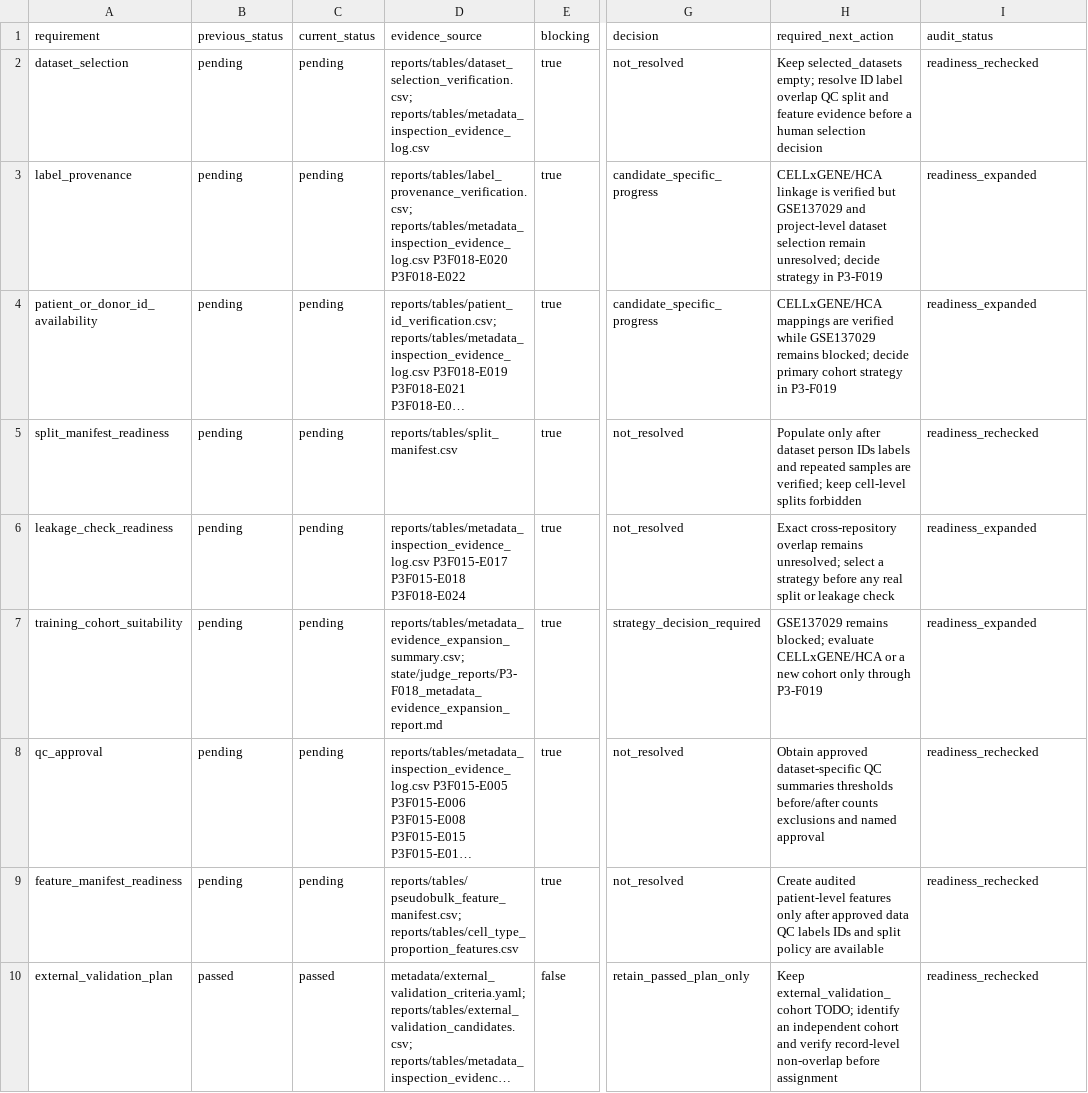
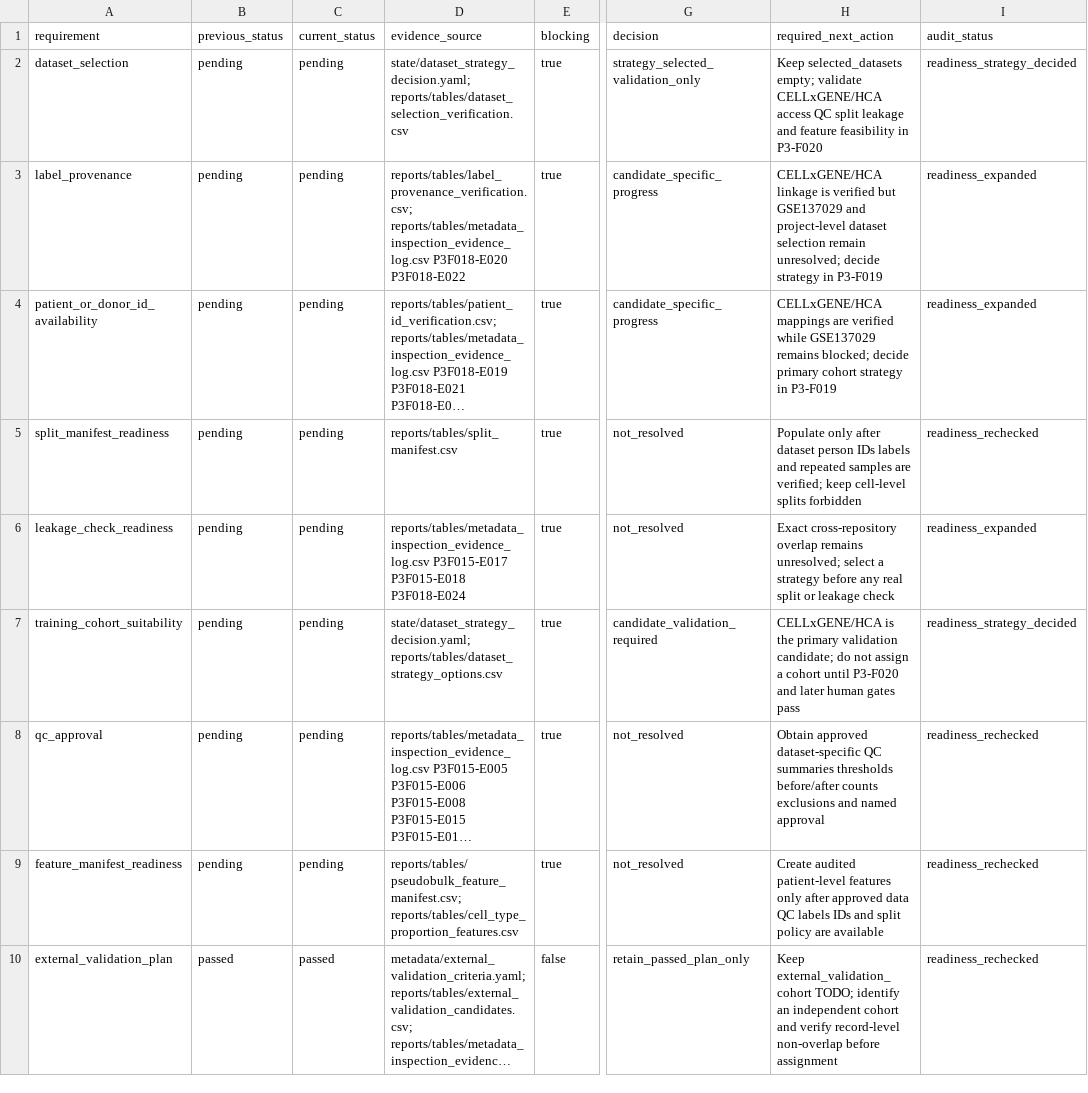
Before and after one commit to mohamad679/lupus-singlecell-foundation, a CSV file: reports/tables/modeling_readiness_recheck.csv, drawn as a sheet; only a part is shown, gaps mark what is left out; long unchanged cells end in …; the diff names each change by its address in the sheet, - before the commit and + after, or states it on an @@ line.

```diff
--- a/reports/tables/modeling_readiness_recheck.csv
+++ b/reports/tables/modeling_readiness_recheck.csv
-D2 (evidence_source): reports/tables/dataset_selection_verification.csv; reports/tables/metadata_inspection_evidence_log.csv
+D2 (evidence_source): state/dataset_strategy_decision.yaml; reports/tables/dataset_selection_verification.csv
-G2 (decision): not_resolved
+G2 (decision): strategy_selected_validation_only
-H2 (required_next_action): …selected_datasets empty; resolve ID label overlap QC split and feature evidence before a human selection decision
+H2 (required_next_action): …selected_datasets empty; validate CELLxGENE/HCA access QC split leakage and feature feasibility in P3-F020
-I2 (audit_status): readiness_rechecked
+I2 (audit_status): readiness_strategy_decided
-D7 (evidence_source): reports/tables/metadata_evidence_expansion_summary.csv; state/judge_reports/P3-F018_metadata_evidence_expansion_report.md
+D7 (evidence_source): state/dataset_strategy_decision.yaml; reports/tables/dataset_strategy_options.csv
-G7 (decision): strategy_decision_required
+G7 (decision): candidate_validation_required
-H7 (required_next_action): GSE137029 remains blocked; evaluate CELLxGENE/HCA or a new cohort only through P3-F019
+H7 (required_next_action): CELLxGENE/HCA is the primary validation candidate; do not assign a cohort until P3-F020 and later human gates pass
-I7 (audit_status): readiness_expanded
+I7 (audit_status): readiness_strategy_decided
```
Also changed, not shown: reports/tables/dataset_selection_verification.csv, reports/tables/modeling_readiness_checklist.csv, 42 other files.
